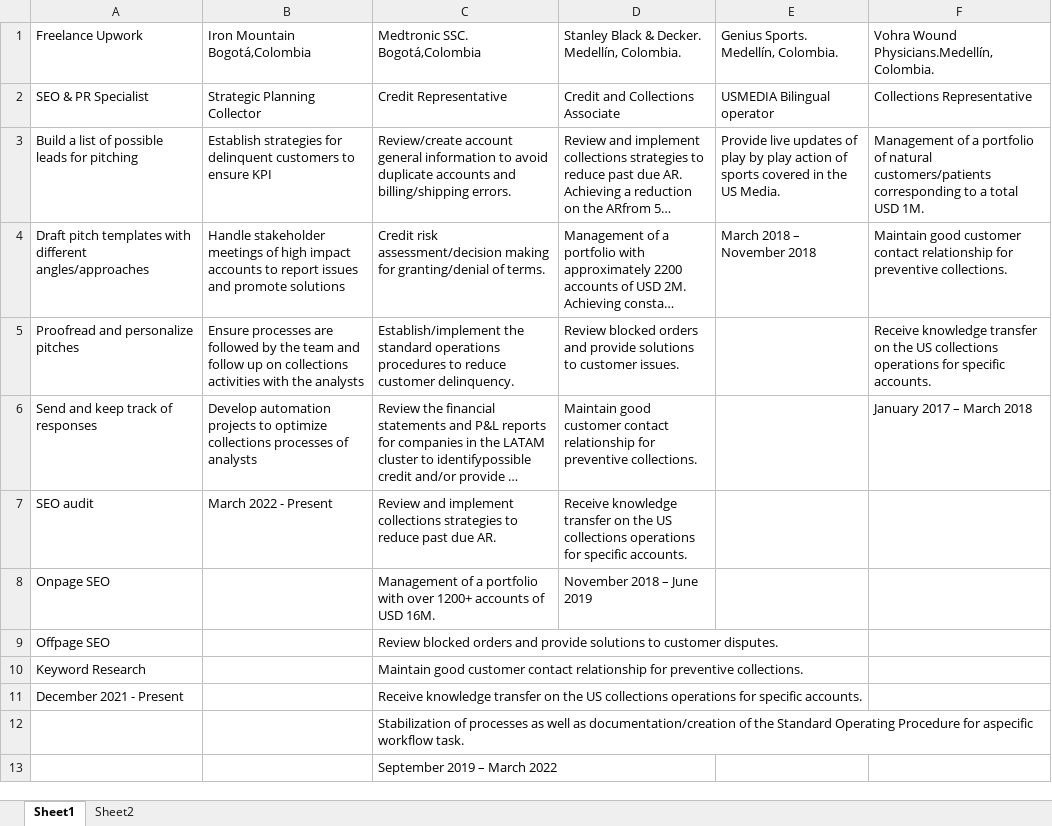
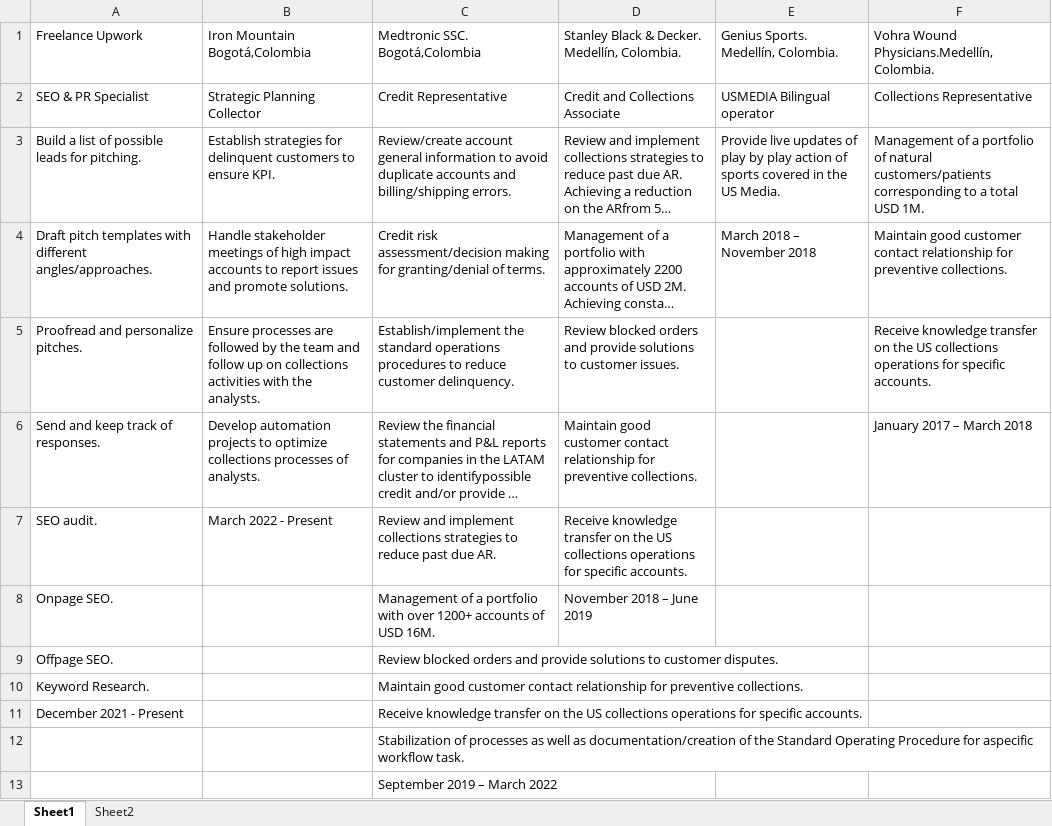
Before and after one commit to CarlosGarciaWeb/My-Resume, an Excel workbook: professional experiences.xlsx, sheet Sheet1, drawn as a sheet; long unchanged cells end in …; values as stored, in another font and other column widths than the file's, no borders; the diff names each change by its address in the sheet, - before the commit and + after, or states it on an @@ line.

Commit message:
organize experience details

```diff
--- a/professional experiences.xlsx (sheet Sheet1)
+++ b/professional experiences.xlsx (sheet Sheet1)
-A3: Build a list of possible leads for pitching
+A3: Build a list of possible leads for pitching.
-B3: …to ensure KPI
+B3: …to ensure KPI.
-A4: …with different angles/approaches
+A4: …with different angles/approaches.
-B4: …and promote solutions
+B4: …and promote solutions.
-A5: Proofread and personalize pitches
+A5: Proofread and personalize pitches.
-B5: …with the analysts
+B5: …with the analysts.
-A6: Send and keep track of responses
+A6: Send and keep track of responses.
-B6: …processes of analysts
+B6: …processes of analysts.
-A7: SEO audit
+A7: SEO audit.
-A8: Onpage SEO
+A8: Onpage SEO.
-A9: Offpage SEO
+A9: Offpage SEO.
-A10: Keyword Research
+A10: Keyword Research.
```
